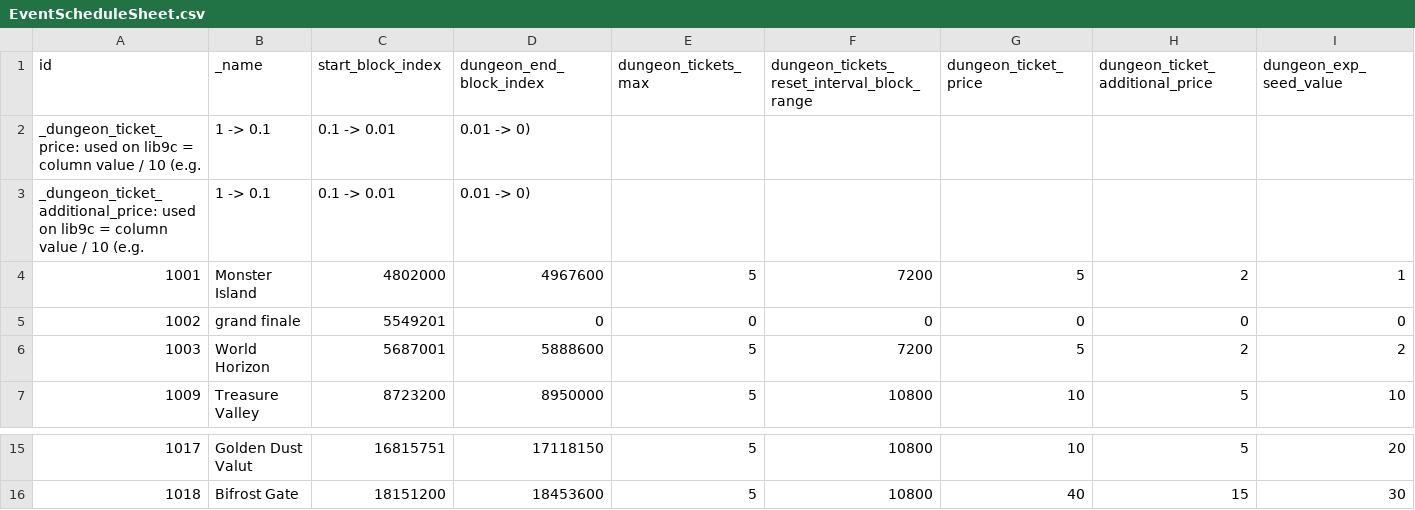
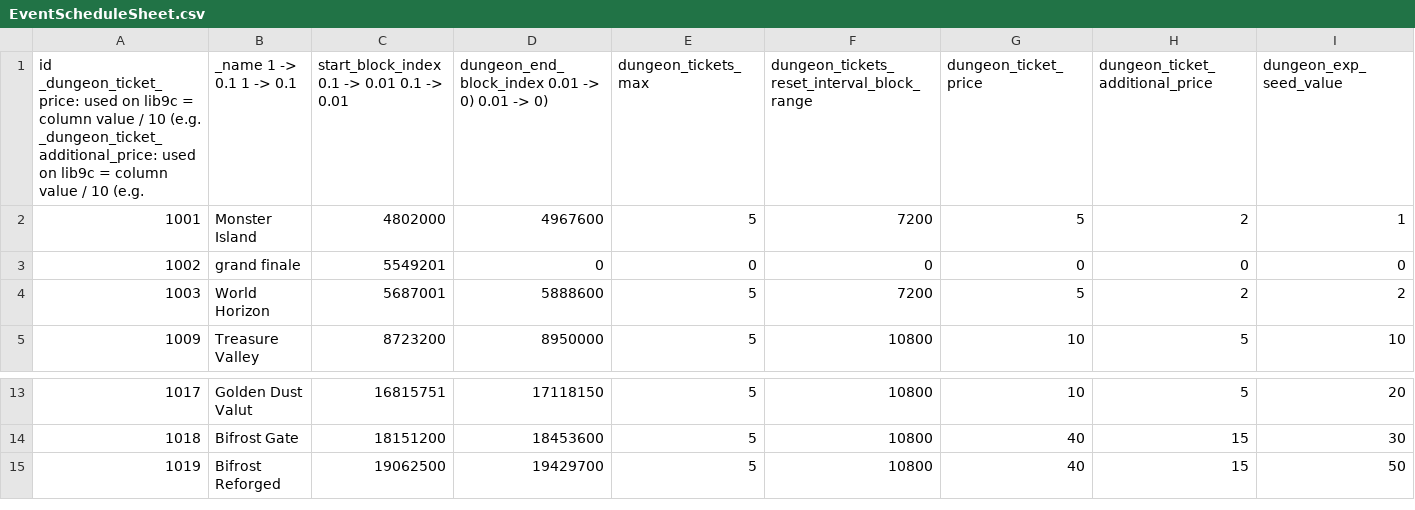
Before and after one commit to planetarium/lib9c, a CSV file: Lib9c/TableCSV/EventScheduleSheet.csv, drawn as a sheet; only a part is shown, gaps mark what is left out; removed rows and columns are numbered as before the commit, all else as after; rows hold the shown columns only; the diff names each change by its address in the sheet, - before the commit and + after, or states it on an @@ line.

Commit message:
Update EventScheduleSheet.csv from Google Sheets

```diff
--- a/Lib9c/TableCSV/EventScheduleSheet.csv
+++ b/Lib9c/TableCSV/EventScheduleSheet.csv
-A1: id
+A1: id _dungeon_ticket_price: used on lib9c = column value / 10 (e.g. _dungeon_ticket_additional_price: used on lib9c = column value / 10 (e.g.
-B1: _name
+B1: _name 1 -> 0.1 1 -> 0.1
-C1: start_block_index
+C1: start_block_index 0.1 -> 0.01 0.1 -> 0.01
-D1: dungeon_end_block_index
+D1: dungeon_end_block_index 0.01 -> 0) 0.01 -> 0)
-row 2: _dungeon_ticket_price: used on lib9c = column value / 10 (e.g. | 1 -> 0.1 | 0.1 -> 0.01 | 0.01 -> 0)
-row 3: _dungeon_ticket_additional_price: used on lib9c = column value / 10 (e.g. | 1 -> 0.1 | 0.1 -> 0.01 | 0.01 -> 0)
+row 15: 1019 | Bifrost Reforged | 19062500 | 19429700 | 5 | 10800 | 40 | 15 | 50
```
